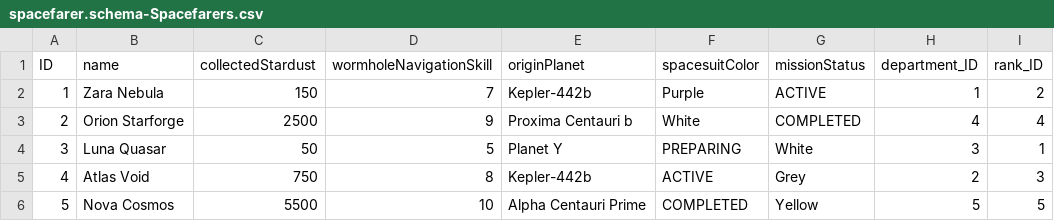
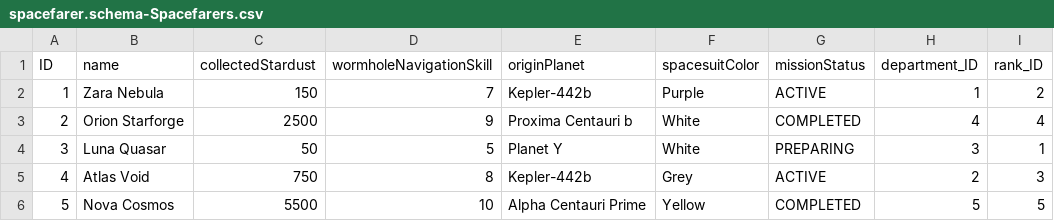
Before and after one commit to matyas-mihalyi/galactic-spacefarer-adventure, a CSV file: db/data/spacefarer.schema-Spacefarers.csv, drawn as a sheet.

Commit message:
update object page and list page * display department and rank name on sf object page * fix mock data * improve spelling on labels

```diff
--- a/db/data/spacefarer.schema-Spacefarers.csv
+++ b/db/data/spacefarer.schema-Spacefarers.csv
@@ -3,4 +3,4 @@ ID;name;collectedStardust;wormholeNavigationSkill;originPlanet;spacesuitColor;mi
 2;Orion Starforge;2500;9;Proxima Centauri b;White;COMPLETED;4;4
-3;Luna Quasar;50;5;Planet Y;PREPARING;White;3;1
-4;Atlas Void;750;8;Kepler-442b;ACTIVE;Grey;2;3
-5;Nova Cosmos;5500;10;Alpha Centauri Prime;COMPLETED;Yellow;5;5
+3;Luna Quasar;50;5;Planet Y;White;PREPARING;3;1
+4;Atlas Void;750;8;Kepler-442b;Grey;ACTIVE;2;3
+5;Nova Cosmos;5500;10;Alpha Centauri Prime;Yellow;COMPLETED;5;5
```
Also changed, not shown: 1 other file.
